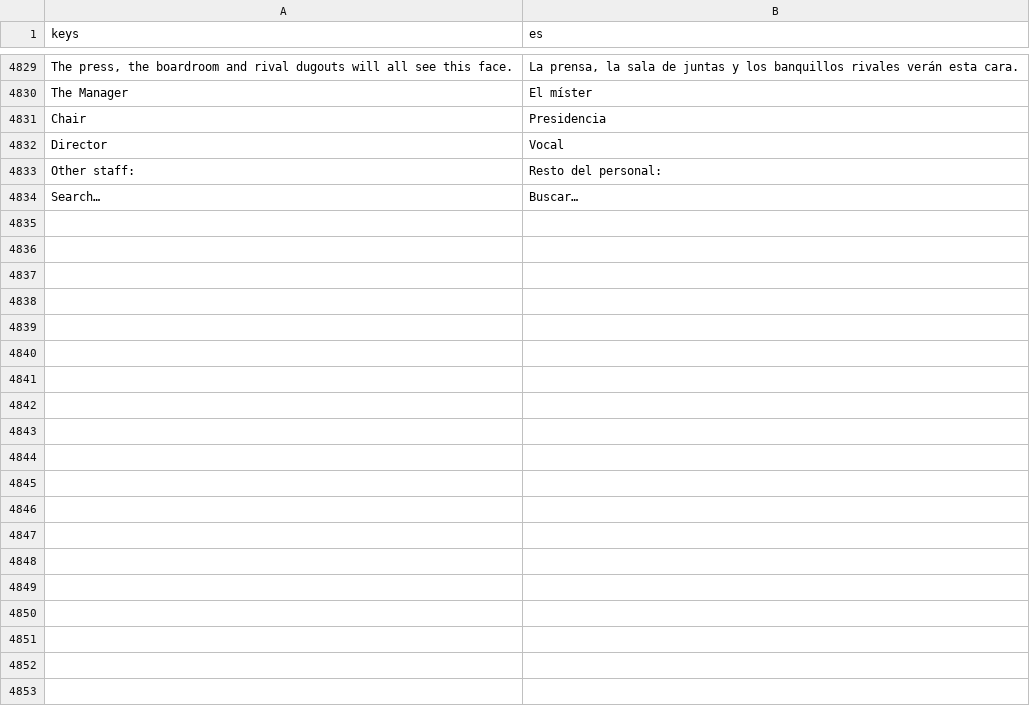
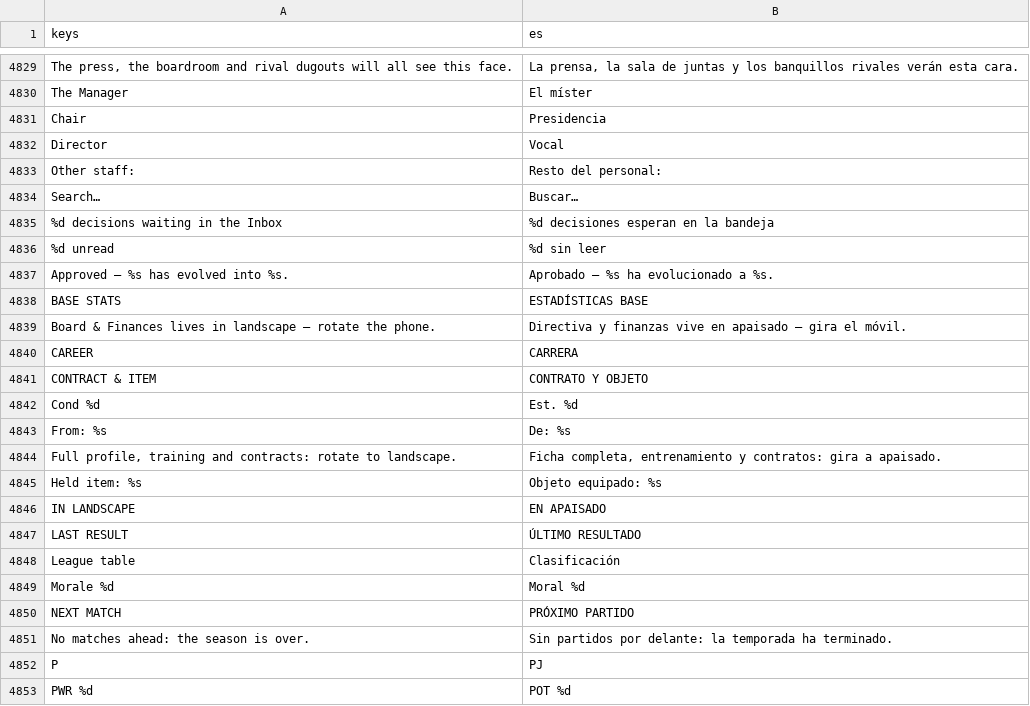
Before and after one commit to enrimr/pokemon-manager-game, a CSV file: i18n/translations.csv, drawn as a sheet; only a part is shown, gaps mark what is left out; the diff covers the shown part only; the diff names each change by its address in the sheet, - before the commit and + after, or states it on an @@ line.

```diff
--- a/i18n/translations.csv
+++ b/i18n/translations.csv
+row 4835: %d decisions waiting in the Inbox | %d decisiones esperan en la bandeja
+row 4836: %d unread | %d sin leer
+row 4837: Approved — %s has evolved into %s. | Aprobado — %s ha evolucionado a %s.
+row 4838: BASE STATS | ESTADÍSTICAS BASE
+row 4839: Board & Finances lives in landscape — rotate the phone. | Directiva y finanzas vive en apaisado — gira el móvil.
+row 4840: CAREER | CARRERA
+row 4841: CONTRACT & ITEM | CONTRATO Y OBJETO
+row 4842: Cond %d | Est. %d
+row 4843: From: %s | De: %s
+row 4844: Full profile, training and contracts: rotate to landscape. | Ficha completa, entrenamiento y contratos: gira a apaisado.
+row 4845: Held item: %s | Objeto equipado: %s
+row 4846: IN LANDSCAPE | EN APAISADO
+row 4847: LAST RESULT | ÚLTIMO RESULTADO
+row 4848: League table | Clasificación
+row 4849: Morale %d | Moral %d
+row 4850: NEXT MATCH | PRÓXIMO PARTIDO
+row 4851: No matches ahead: the season is over. | Sin partidos por delante: la temporada ha terminado.
+row 4852: P | PJ
+row 4853: PWR %d | POT %d
```
Also changed, not shown: 18 added rows elsewhere in this file, 23 other files.
